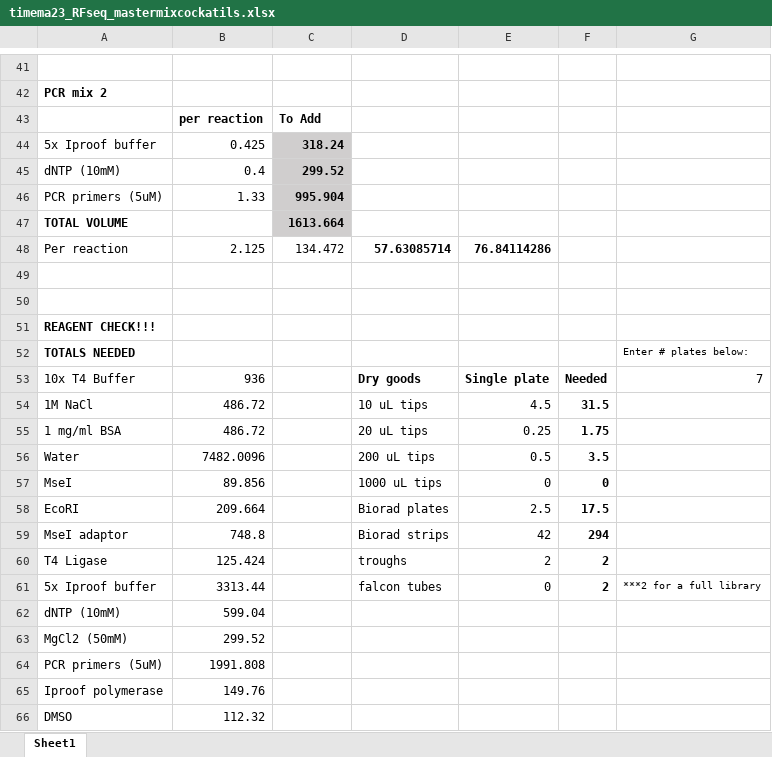
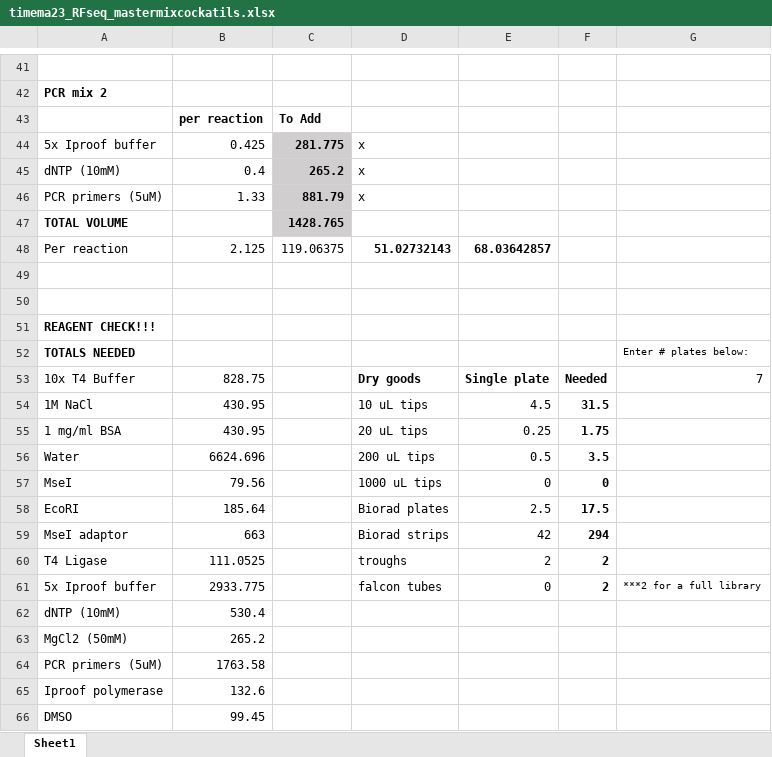
Before and after one commit to tparchman/planidin_timema, an Excel workbook: timema23_RFseq_mastermixcockatils.xlsx, sheet Sheet1, drawn as a sheet; only a part is shown, gaps mark what is left out; values as stored, in another font and other column widths than the file's, no borders; the diff covers the shown part only; the diff names each change by its address in the sheet, - before the commit and + after, or states it on an @@ line.

```diff
--- a/timema23_RFseq_mastermixcockatils.xlsx (sheet Sheet1)
+++ b/timema23_RFseq_mastermixcockatils.xlsx (sheet Sheet1)
-C44: 318.24
+C44: 281.775
-D44:D46: (empty)
+D44:D46: x
-C45: 299.52
+C45: 265.2
-C46: 995.904
+C46: 881.79
-C47: 1613.664
+C47: 1428.765
-C48: 134.472
+C48: 119.06375
-D48: 57.63085714
+D48: 51.02732143
-E48: 76.84114286
+E48: 68.03642857
-B53: 936
+B53: 828.75
-B54:B55: 486.72
+B54:B55: 430.95
-B56: 7482.0096
+B56: 6624.696
-B57: 89.856
+B57: 79.56
-B58: 209.664
+B58: 185.64
-B59: 748.8
+B59: 663
-B60: 125.424
+B60: 111.0525
-B61: 3313.44
+B61: 2933.775
-B62: 599.04
+B62: 530.4
-B63: 299.52
+B63: 265.2
-B64: 1991.808
+B64: 1763.58
-B65: 149.76
+B65: 132.6
-B66: 112.32
+B66: 99.45
```
Also changed, not shown: 25 edited cells elsewhere in this sheet, 2 other files.
